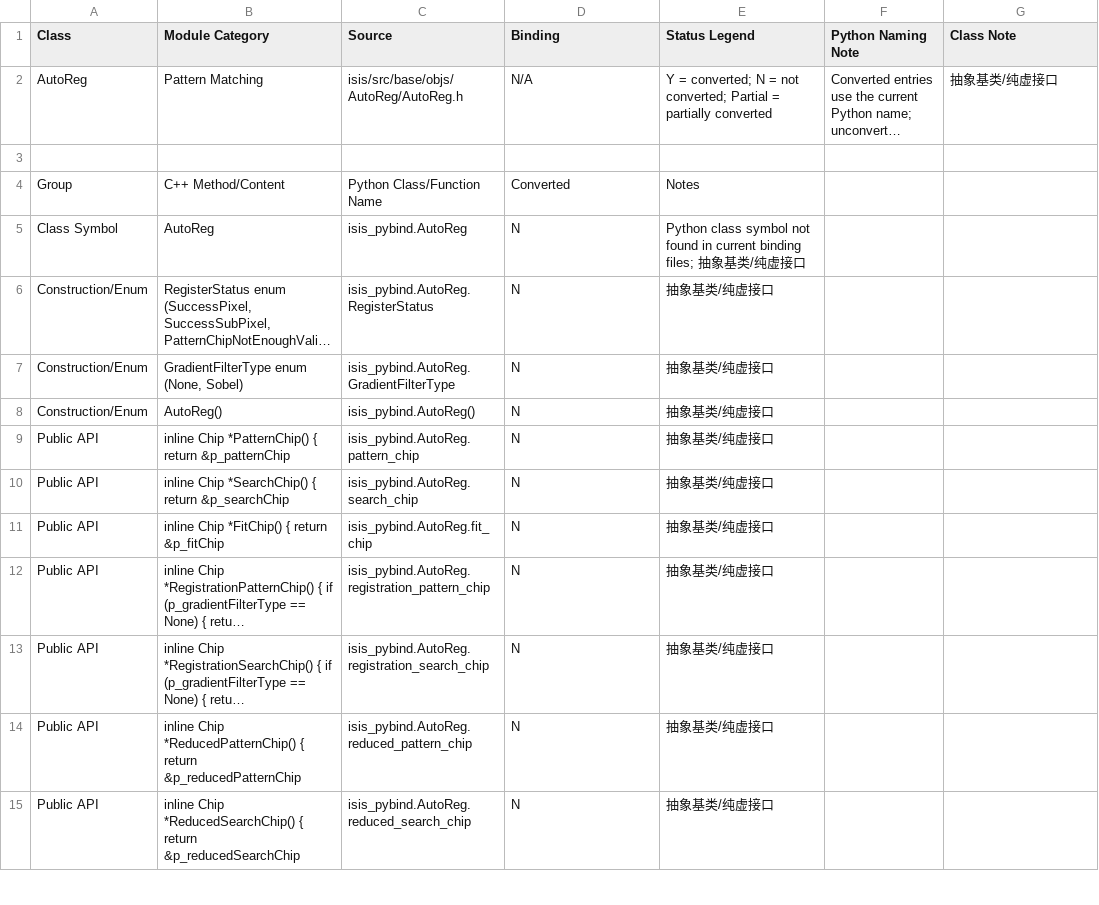
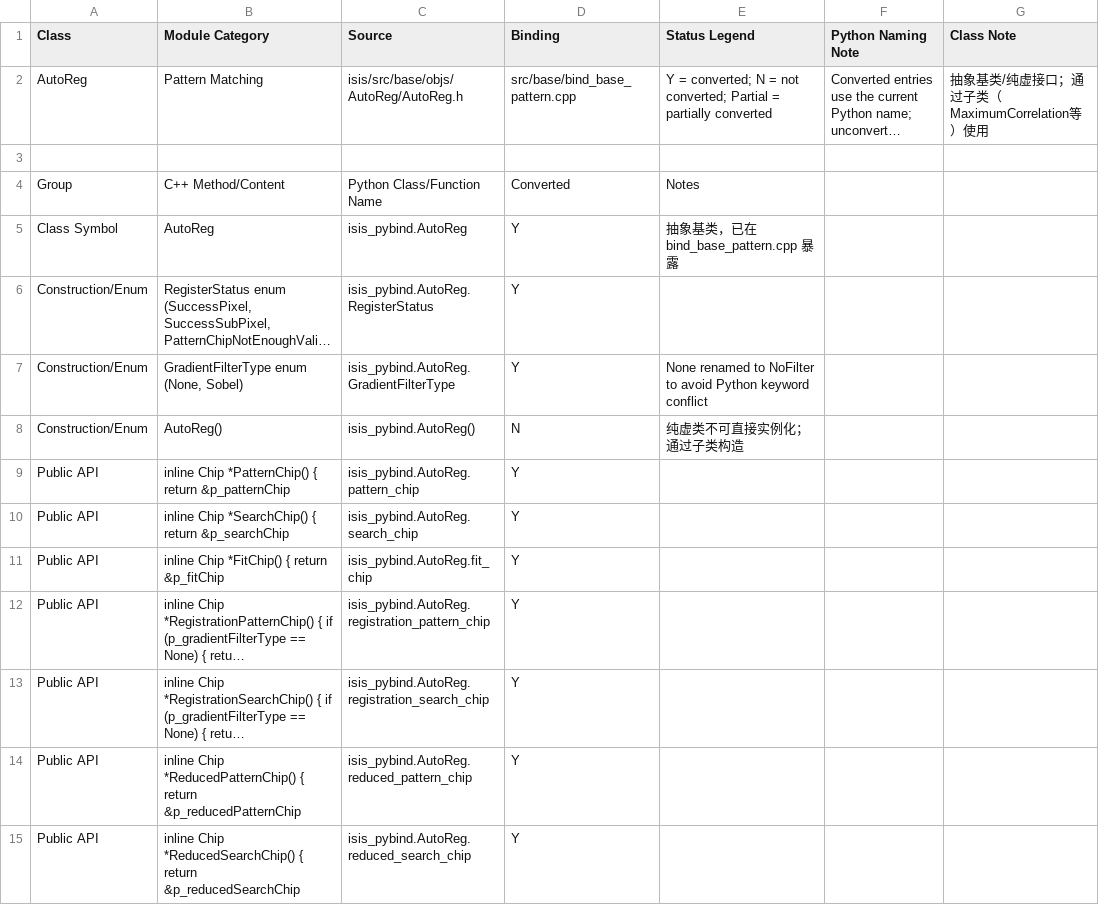
Before and after one commit to gengxun-henu/pyisis, a CSV file: class_bind_methods_details/base_auto_reg_methods.csv, drawn as a sheet; only a part is shown; long unchanged cells end in …; the diff covers the shown part only; the diff names each change by its address in the sheet, - before the commit and + after, or states it on an @@ line.

```diff
--- a/class_bind_methods_details/base_auto_reg_methods.csv
+++ b/class_bind_methods_details/base_auto_reg_methods.csv
-D2 (Binding): N/A
+D2 (Binding): src/base/bind_base_pattern.cpp
-G2 (Class Note): 抽象基类/纯虚接口
+G2 (Class Note): 抽象基类/纯虚接口；通过子类（MaximumCorrelation等）使用
-D5:D7 (Binding): N
+D5:D7 (Binding): Y
-E5 (Status Legend): Python class symbol not found in current binding files; 抽象基类/纯虚接口
+E5 (Status Legend): 抽象基类，已在 bind_base_pattern.cpp 暴露
-E6 (Status Legend): 抽象基类/纯虚接口
+E6 (Status Legend): (empty)
-E7 (Status Legend): 抽象基类/纯虚接口
+E7 (Status Legend): None renamed to NoFilter to avoid Python keyword conflict
-E8 (Status Legend): 抽象基类/纯虚接口
+E8 (Status Legend): 纯虚类不可直接实例化；通过子类构造
-D9:D15 (Binding): N
+D9:D15 (Binding): Y
-E9:E15 (Status Legend): 抽象基类/纯虚接口
+E9:E15 (Status Legend): (empty)
```
Also changed, not shown: 71 edited cells elsewhere in this file, class_bind_methods_details/methods_inventory_summary.csv, todo_pybind11.csv, 5 other files.
